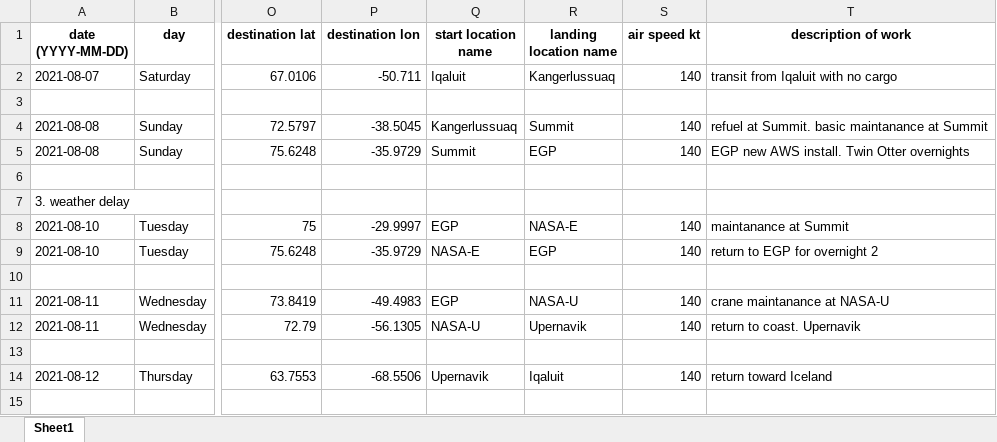
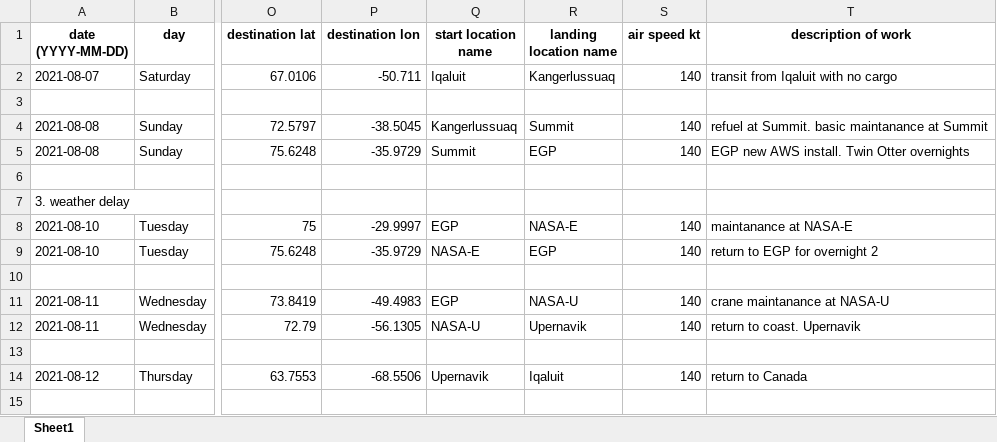
Before and after one commit to GEUS-PROMICE/AWS_maintenance_flight_planner, an Excel workbook: planning_info/NE_2021_Aug_DD_Borek.xlsx, sheet Sheet1, drawn as a sheet; only a part is shown, gaps mark what is left out; values as stored, in another font and other column widths than the file's, no borders; the diff names each change by its address in the sheet, - before the commit and + after, or states it on an @@ line.

```diff
--- a/planning_info/NE_2021_Aug_DD_Borek.xlsx (sheet Sheet1)
+++ b/planning_info/NE_2021_Aug_DD_Borek.xlsx (sheet Sheet1)
-T8 (description of work): maintanance at Summit
+T8 (description of work): maintanance at NASA-E
-T14 (description of work): return toward Iceland
+T14 (description of work): return to Canada
```
Also changed, not shown: 18 other files.
